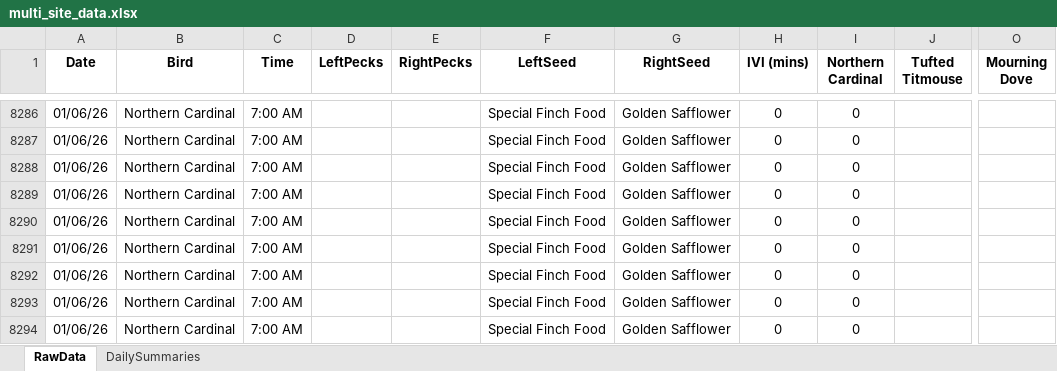
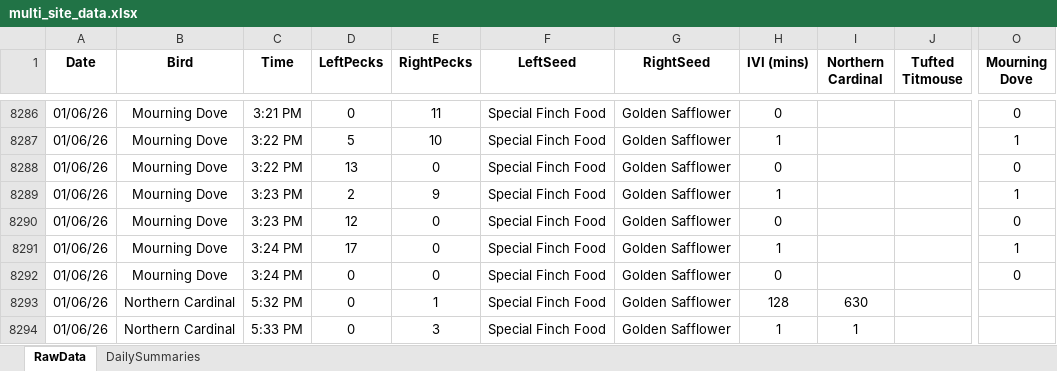
Before and after one commit to david-j-cox/backyard-ecology, an Excel workbook: data/multi_site_data.xlsx, sheet RawData, drawn as a sheet; only a part is shown, gaps mark what is left out; values as stored, in another font and other column widths than the file's, no borders; the diff covers the shown part only; the diff names each change by its address in the sheet, - before the commit and + after, or states it on an @@ line.

```diff
--- a/data/multi_site_data.xlsx (sheet RawData)
+++ b/data/multi_site_data.xlsx (sheet RawData)
-B8286:B8292 (Bird): Northern Cardinal
+B8286:B8292 (Bird): Mourning Dove
-C8286 (Time): 7:00 AM
+C8286 (Time): 3:21 PM
-D8286 (LeftPecks): (empty)
+D8286 (LeftPecks): 0
-E8286 (RightPecks): (empty)
+E8286 (RightPecks): 11
-I8286:I8292 (Northern Cardinal): 0
+I8286:I8292 (Northern Cardinal): (empty)
-O8286 (Mourning Dove): (empty)
+O8286 (Mourning Dove): 0
-C8287:C8288 (Time): 7:00 AM
+C8287:C8288 (Time): 3:22 PM
-D8287 (LeftPecks): (empty)
+D8287 (LeftPecks): 5
-E8287 (RightPecks): (empty)
+E8287 (RightPecks): 10
-H8287 (IVI (mins)): 0
+H8287 (IVI (mins)): 1
-O8287 (Mourning Dove): (empty)
+O8287 (Mourning Dove): 1
-D8288 (LeftPecks): (empty)
+D8288 (LeftPecks): 13
-E8288 (RightPecks): (empty)
+E8288 (RightPecks): 0
-O8288 (Mourning Dove): (empty)
+O8288 (Mourning Dove): 0
-C8289:C8290 (Time): 7:00 AM
+C8289:C8290 (Time): 3:23 PM
-D8289 (LeftPecks): (empty)
+D8289 (LeftPecks): 2
-E8289 (RightPecks): (empty)
+E8289 (RightPecks): 9
-H8289 (IVI (mins)): 0
+H8289 (IVI (mins)): 1
-O8289 (Mourning Dove): (empty)
+O8289 (Mourning Dove): 1
-D8290 (LeftPecks): (empty)
+D8290 (LeftPecks): 12
-E8290:E8292 (RightPecks): (empty)
+E8290:E8292 (RightPecks): 0
-O8290 (Mourning Dove): (empty)
+O8290 (Mourning Dove): 0
-C8291:C8292 (Time): 7:00 AM
+C8291:C8292 (Time): 3:24 PM
-D8291 (LeftPecks): (empty)
+D8291 (LeftPecks): 17
-H8291 (IVI (mins)): 0
+H8291 (IVI (mins)): 1
-O8291 (Mourning Dove): (empty)
+O8291 (Mourning Dove): 1
-D8292:D8294 (LeftPecks): (empty)
+D8292:D8294 (LeftPecks): 0
-O8292 (Mourning Dove): (empty)
+O8292 (Mourning Dove): 0
-C8293 (Time): 7:00 AM
+C8293 (Time): 5:32 PM
-E8293 (RightPecks): (empty)
+E8293 (RightPecks): 1
-H8293 (IVI (mins)): 0
+H8293 (IVI (mins)): 128
-I8293 (Northern Cardinal): 0
+I8293 (Northern Cardinal): 630
-C8294 (Time): 7:00 AM
+C8294 (Time): 5:33 PM
-E8294 (RightPecks): (empty)
+E8294 (RightPecks): 3
-H8294 (IVI (mins)): 0
+H8294 (IVI (mins)): 1
-I8294 (Northern Cardinal): 0
+I8294 (Northern Cardinal): 1
```
Also changed, not shown: 781 edited cells elsewhere in this sheet, sheet DailySummaries, formulas that keep their value, 26 other files.
